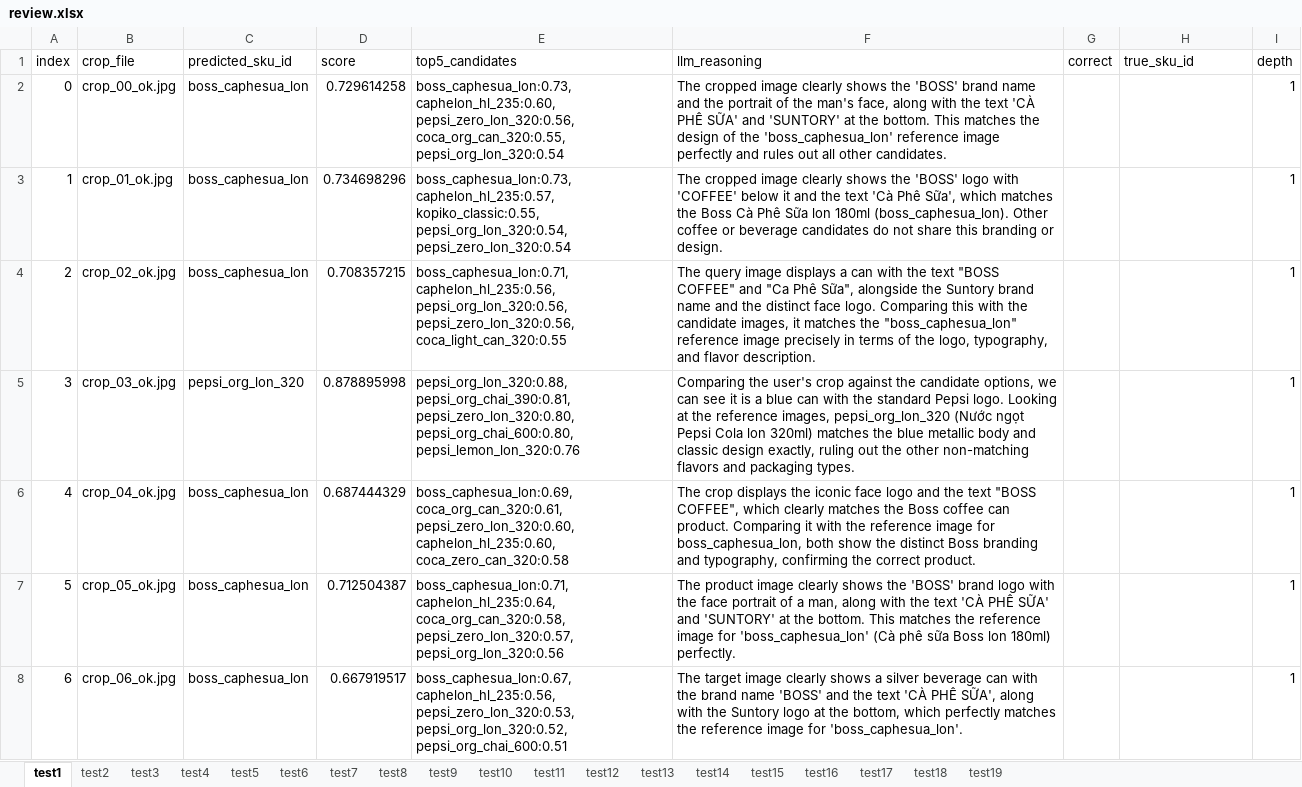
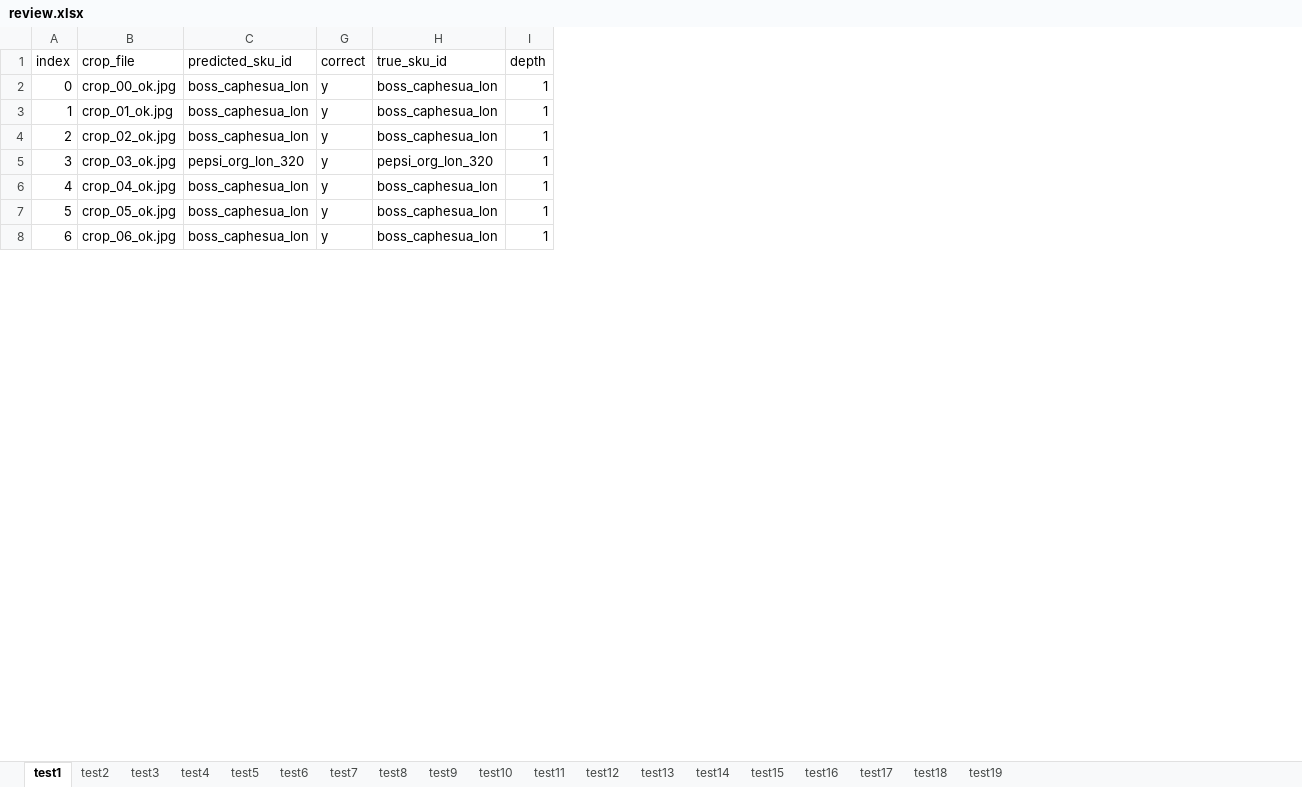
Before and after one commit to tn-anhthu/shelf-stock-monitoring, an Excel workbook: data/scan_viz/review.xlsx, sheet test1, drawn as a sheet; only a part is shown; values as stored, in another font and other column widths than the file's, no borders; the diff covers the shown part only; the diff names each change by its address in the sheet, - before the commit and + after, or states it on an @@ line.

Commit message:
feat(web): add dashboard & inventory tab, refresh scan-wizard UI
- new dashboard API (routes/services/tests) and shelf registry config
- new inventory tab (page + feature components)
- refresh scan-wizard steps, shared UI, sidebar/bottom nav, global styles
- add shelf tilt measurement script and week-04 report notes
- update catalog/scans services, env example, api entrypoint
- add header logo & mock shelf assets, new autocrop/crop input samples
- remove stale test6.jpg, refresh review.xlsx

```diff
--- a/data/scan_viz/review.xlsx (sheet test1)
+++ b/data/scan_viz/review.xlsx (sheet test1)
@@ column D (score) hidden, rows 2-8: 0.729614258 | 0.734698296 | 0.708357215 | 0.878895998 | 0.687444329 | 0.712504387 | 0.667919517 @@
@@ column E (top5_candidates) hidden, rows 2-8: boss_caphesua_lon:0.73, caphelon_hl_235:0.60, pepsi_zero_lon_320:0.56, coca_org_can_320:0.55, pepsi_org_lon_320:0.54 | boss_caphesua_lon:0.73, caphelon_hl_235:0.57, kopiko_classic:0.55, pepsi_org_lon_320:0.54, pepsi_zero_lon_320:0.54 | boss_caphesua_lon:0.71, caphelon_hl_235:0.56, pepsi_org_lon_320:0.56, pepsi_zero_lon_320:0.56, coca_light_can_320:0.55 | pepsi_org_lon_320:0.88, pepsi_org_chai_390:0.81, pepsi_zero_lon_320:0.80, pepsi_org_chai_600:0.80, pepsi_lemon_lon_320:0.76 | boss_caphesua_lon:0.69, coca_org_can_320:0.61, pepsi_zero_lon_320:0.60, caphelon_hl_235:0.60, coca_zero_can_320:0.58 | boss_caphesua_lon:0.71, caphelon_hl_235:0.64, coca_org_can_320:0.58, pepsi_zero_lon_320:0.57, pepsi_org_lon_320:0.56 | boss_caphesua_lon:0.67, caphelon_hl_235:0.56, pepsi_zero_lon_320:0.53, pepsi_org_lon_320:0.52, pepsi_org_chai_600:0.51 @@
@@ column F (llm_reasoning) hidden, rows 2-8: The cropped image clearly shows the 'BOSS' brand name and the portrait of the man's face, along with the text 'CÀ PHÊ SỮA' and 'SUNTORY' at the bottom. This matches the design of the 'boss_caphesua_lon' reference image perfectly and rules out all other candidates. | The cropped image clearly shows the 'BOSS' logo with 'COFFEE' below it and the text 'Cà Phê Sữa', which matches the Boss Cà Phê Sữa lon 180ml (boss_caphesua_lon). Other coffee or beverage candidates do not share this branding or design. | The query image displays a can with the text "BOSS COFFEE" and "Ca Phê Sữa", alongside the Suntory brand name and the distinct face logo. Comparing this with the candidate images, it matches the "boss_caphesua_lon" reference image precisely in terms of the logo, typography, and flavor description. | Comparing the user's crop against the candidate options, we can see it is a blue can with the standard Pepsi logo. Looking at the reference images, pepsi_org_lon_320 (Nước ngọt Pepsi Cola lon 320ml) matches the blue metallic body and classic design exactly, ruling out the other non-matching flavors and packaging types. | The crop displays the iconic face logo and the text "BOSS COFFEE", which clearly matches the Boss coffee can product. Comparing it with the reference image for boss_caphesua_lon, both show the distinct Boss branding and typography, confirming the correct product. | The product image clearly shows the 'BOSS' brand logo with the face portrait of a man, along with the text 'CÀ PHÊ SỮA' and 'SUNTORY' at the bottom. This matches the reference image for 'boss_caphesua_lon' (Cà phê sữa Boss lon 180ml) perfectly. | The target image clearly shows a silver beverage can with the brand name 'BOSS' and the text 'CÀ PHÊ SỮA', along with the Suntory logo at the bottom, which perfectly matches the reference image for 'boss_caphesua_lon'. @@
-G2:G8 (correct): (empty)
+G2:G8 (correct): y
-H2:H4 (true_sku_id): (empty)
+H2:H4 (true_sku_id): boss_caphesua_lon
-H5 (true_sku_id): (empty)
+H5 (true_sku_id): pepsi_org_lon_320
-H6:H8 (true_sku_id): (empty)
+H6:H8 (true_sku_id): boss_caphesua_lon
```
Also changed, not shown: 86 edited cells elsewhere in this sheet, sheet test2, sheet test3, 53 other files.
